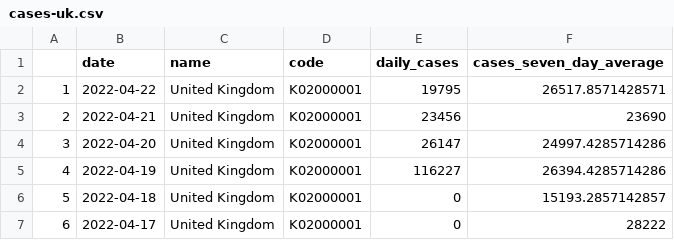
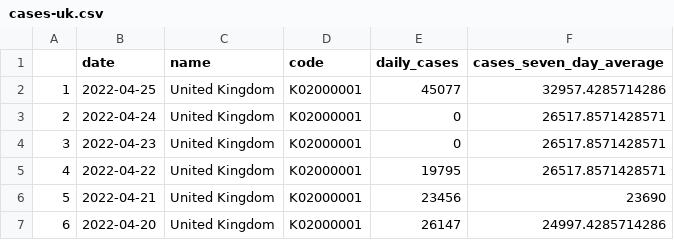
Before and after one commit to GWilloughby99/covid-automation, a CSV file: raw-data/cases-uk.csv, drawn as a sheet; only a part is shown; the shorter side is filled out with more unchanged rows; addresses are those after the commit; the diff names each change by its address in the sheet, - before the commit and + after, or states it on an @@ line.

```diff
--- a/raw-data/cases-uk.csv
+++ b/raw-data/cases-uk.csv
+row 2: 1 | 2022-04-25 | United Kingdom | K02000001 | 45077 | 32957.4285714286
+row 3: 2 | 2022-04-24 | United Kingdom | K02000001 | 0 | 26517.8571428571
+row 4: 3 | 2022-04-23 | United Kingdom | K02000001 | 0 | 26517.8571428571
@@ column A renumbered from row 5 down @@
```
Also changed, not shown: raw-data/deaths_nations.csv, raw-data/deaths_uk.csv, 14 other files.
